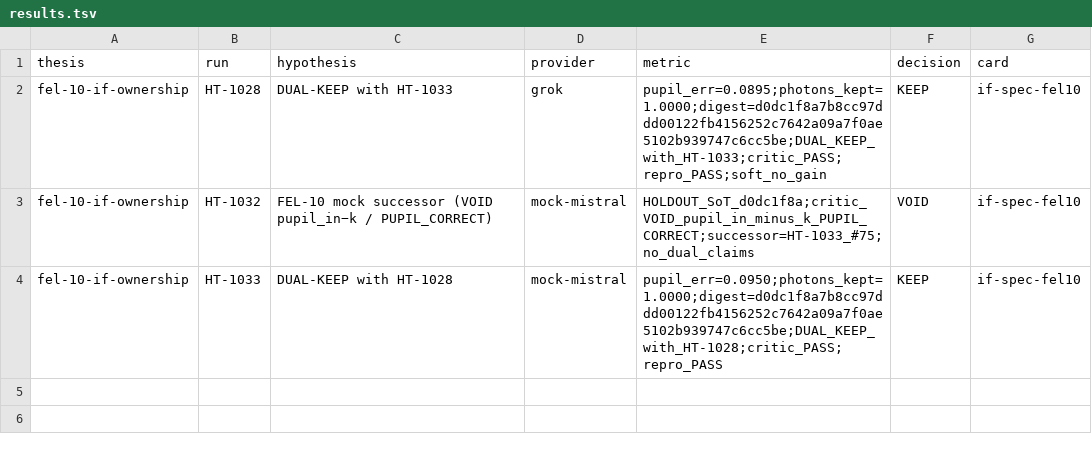
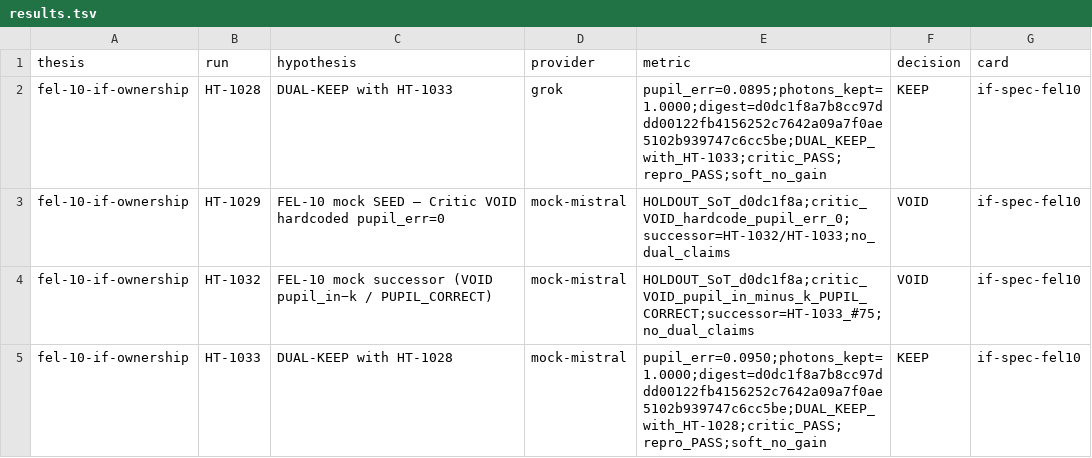
Before and after one commit to gtmsko46-debug/asml-bench, a TSV file: labs/p10-if-shim/results.tsv, drawn as a sheet.

Commit message:
results: scrub VOID chain + dual-KEEP rows (FREEZE gate)
HT-1024/1030→VOID; HT-1035 VOID withdrawn; HT-1029 VOID on p10; dual-KEEP rows cleaned.

```diff
--- a/labs/p10-if-shim/results.tsv
+++ b/labs/p10-if-shim/results.tsv
@@ -2,3 +2,4 @@ thesis	run	hypothesis	provider	metric	decision	card
 fel-10-if-ownership	HT-1028	DUAL-KEEP with HT-1033	grok	pupil_err=0.0895;photons_kept=1.0000;digest=d0dc1f8a7b8cc97ddd00122fb4156252c7642a09a7f0ae5102b939747c6cc5be;DUAL_KEEP_with_HT-1033;critic_PASS;repro_PASS;soft_no_gain	KEEP	if-spec-fel10
+fel-10-if-ownership	HT-1029	FEL-10 mock SEED — Critic VOID hardcoded pupil_err=0	mock-mistral	HOLDOUT_SoT_d0dc1f8a;critic_VOID_hardcode_pupil_err_0;successor=HT-1032/HT-1033;no_dual_claims	VOID	if-spec-fel10
 fel-10-if-ownership	HT-1032	FEL-10 mock successor (VOID pupil_in−k / PUPIL_CORRECT)	mock-mistral	HOLDOUT_SoT_d0dc1f8a;critic_VOID_pupil_in_minus_k_PUPIL_CORRECT;successor=HT-1033_#75;no_dual_claims	VOID	if-spec-fel10
-fel-10-if-ownership	HT-1033	DUAL-KEEP with HT-1028	mock-mistral	pupil_err=0.0950;photons_kept=1.0000;digest=d0dc1f8a7b8cc97ddd00122fb4156252c7642a09a7f0ae5102b939747c6cc5be;DUAL_KEEP_with_HT-1028;critic_PASS;repro_PASS	KEEP	if-spec-fel10
+fel-10-if-ownership	HT-1033	DUAL-KEEP with HT-1028	mock-mistral	pupil_err=0.0950;photons_kept=1.0000;digest=d0dc1f8a7b8cc97ddd00122fb4156252c7642a09a7f0ae5102b939747c6cc5be;DUAL_KEEP_with_HT-1028;critic_PASS;repro_PASS;soft_no_gain	KEEP	if-spec-fel10
```
Also changed, not shown: labs/fel-02-coherence/results.tsv.
